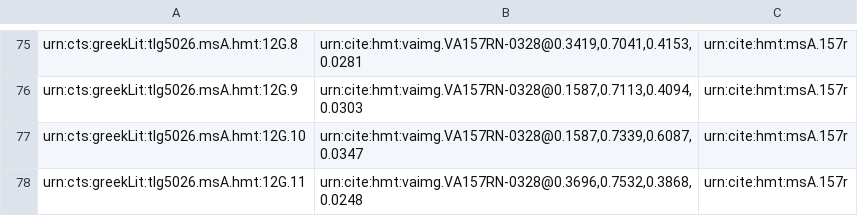
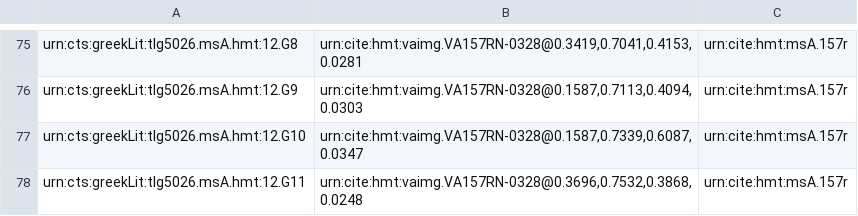
Before and after one commit to hmteditors/alums1, a CSV file: hmt-12/collections/venA-mainScholia.csv, drawn as a sheet; only a part is shown, gaps mark what is left out; the diff covers the shown part only; the diff names each change by its address in the sheet, - before the commit and + after, or states it on an @@ line.

```diff
--- a/hmt-12/collections/venA-mainScholia.csv
+++ b/hmt-12/collections/venA-mainScholia.csv
-A75: urn:cts:greekLit:tlg5026.msA.hmt:12G.8
+A75: urn:cts:greekLit:tlg5026.msA.hmt:12.G8
-A76: urn:cts:greekLit:tlg5026.msA.hmt:12G.9
+A76: urn:cts:greekLit:tlg5026.msA.hmt:12.G9
-A77: urn:cts:greekLit:tlg5026.msA.hmt:12G.10
+A77: urn:cts:greekLit:tlg5026.msA.hmt:12.G10
-A78: urn:cts:greekLit:tlg5026.msA.hmt:12G.11
+A78: urn:cts:greekLit:tlg5026.msA.hmt:12.G11
```
Also changed, not shown: 28 edited cells elsewhere in this file.
